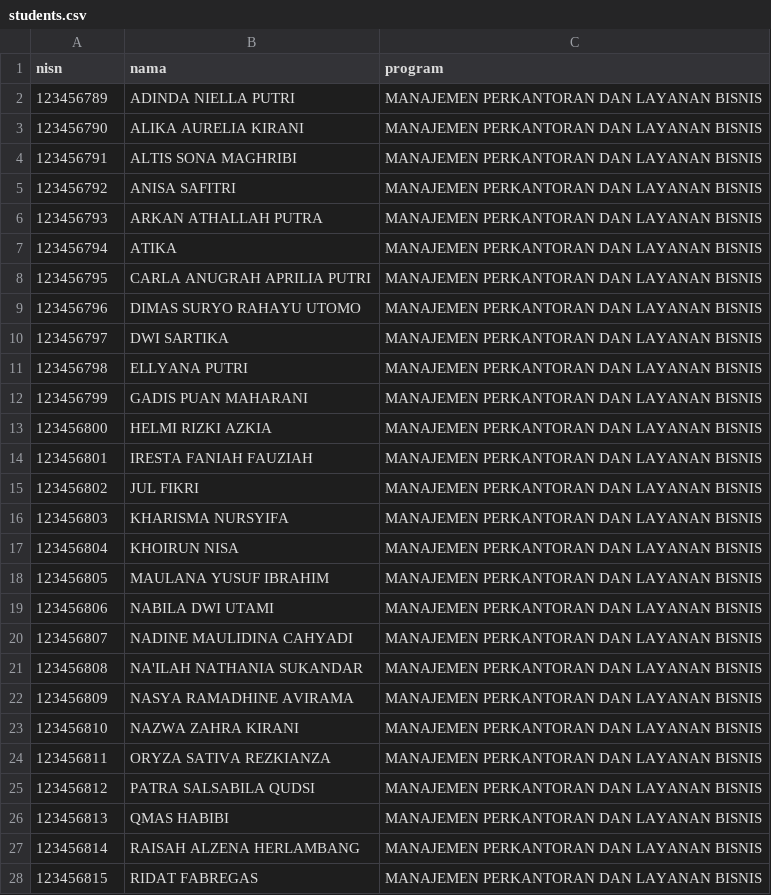
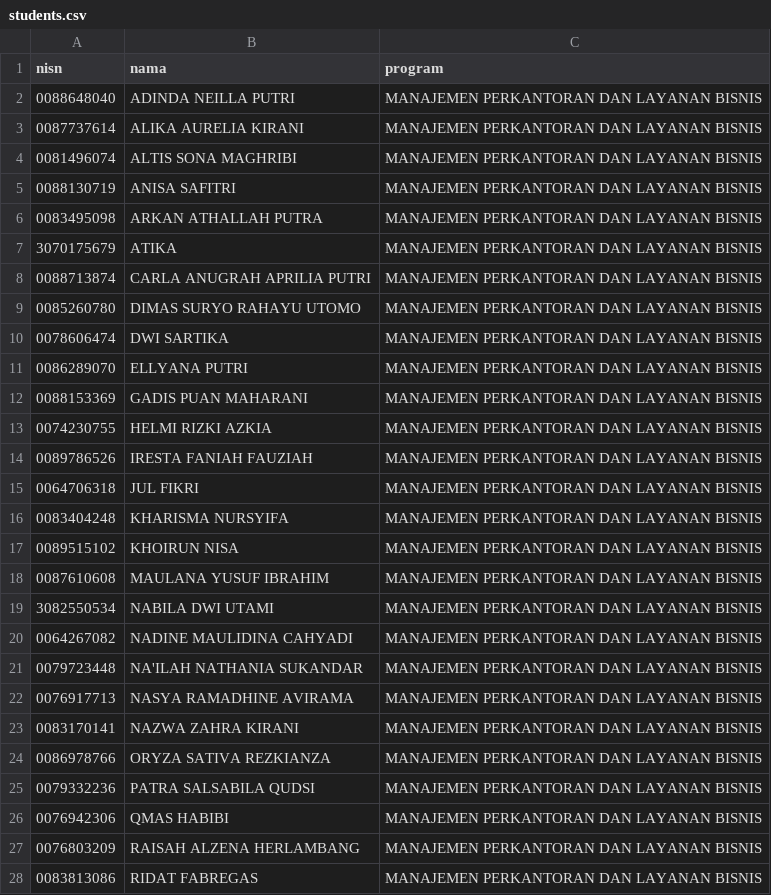
Before and after one commit to 1999myworkspace-ai/web-kelulusan, a CSV file: data/students.csv, drawn as a sheet; only a part is shown; the diff covers the shown part only.

Commit message:
Update students.csv

```diff
--- a/data/students.csv
+++ b/data/students.csv
@@ -1,28 +1,28 @@
 nisn,nama,program
-123456789,ADINDA NIELLA PUTRI,MANAJEMEN PERKANTORAN DAN LAYANAN BISNIS
-123456790,ALIKA AURELIA KIRANI,MANAJEMEN PERKANTORAN DAN LAYANAN BISNIS
-123456791,ALTIS SONA MAGHRIBI,MANAJEMEN PERKANTORAN DAN LAYANAN BISNIS
-123456792,ANISA SAFITRI,MANAJEMEN PERKANTORAN DAN LAYANAN BISNIS
-123456793,ARKAN ATHALLAH PUTRA,MANAJEMEN PERKANTORAN DAN LAYANAN BISNIS
-123456794,ATIKA,MANAJEMEN PERKANTORAN DAN LAYANAN BISNIS
-123456795,CARLA ANUGRAH APRILIA PUTRI,MANAJEMEN PERKANTORAN DAN LAYANAN BISNIS
-123456796,DIMAS SURYO RAHAYU UTOMO,MANAJEMEN PERKANTORAN DAN LAYANAN BISNIS
-123456797,DWI SARTIKA,MANAJEMEN PERKANTORAN DAN LAYANAN BISNIS
-123456798,ELLYANA PUTRI,MANAJEMEN PERKANTORAN DAN LAYANAN BISNIS
-123456799,GADIS PUAN MAHARANI,MANAJEMEN PERKANTORAN DAN LAYANAN BISNIS
-123456800,HELMI RIZKI AZKIA,MANAJEMEN PERKANTORAN DAN LAYANAN BISNIS
-123456801,IRESTA FANIAH FAUZIAH,MANAJEMEN PERKANTORAN DAN LAYANAN BISNIS
-123456802,JUL FIKRI,MANAJEMEN PERKANTORAN DAN LAYANAN BISNIS
-123456803,KHARISMA NURSYIFA,MANAJEMEN PERKANTORAN DAN LAYANAN BISNIS
-123456804,KHOIRUN NISA,MANAJEMEN PERKANTORAN DAN LAYANAN BISNIS
-123456805,MAULANA YUSUF IBRAHIM,MANAJEMEN PERKANTORAN DAN LAYANAN BISNIS
-123456806,NABILA DWI UTAMI,MANAJEMEN PERKANTORAN DAN LAYANAN BISNIS
-123456807,NADINE MAULIDINA CAHYADI,MANAJEMEN PERKANTORAN DAN LAYANAN BISNIS
-123456808,NA'ILAH NATHANIA SUKANDAR,MANAJEMEN PERKANTORAN DAN LAYANAN BISNIS
-123456809,NASYA RAMADHINE AVIRAMA,MANAJEMEN PERKANTORAN DAN LAYANAN BISNIS
-123456810,NAZWA ZAHRA KIRANI,MANAJEMEN PERKANTORAN DAN LAYANAN BISNIS
-123456811,ORYZA SATIVA REZKIANZA,MANAJEMEN PERKANTORAN DAN LAYANAN BISNIS
-123456812,PATRA SALSABILA QUDSI,MANAJEMEN PERKANTORAN DAN LAYANAN BISNIS
-123456813,QMAS HABIBI,MANAJEMEN PERKANTORAN DAN LAYANAN BISNIS
-123456814,RAISAH ALZENA HERLAMBANG,MANAJEMEN PERKANTORAN DAN LAYANAN BISNIS
-123456815,RIDAT FABREGAS,MANAJEMEN PERKANTORAN DAN LAYANAN BISNIS
+0088648040,ADINDA NEILLA PUTRI,MANAJEMEN PERKANTORAN DAN LAYANAN BISNIS
+0087737614,ALIKA AURELIA KIRANI,MANAJEMEN PERKANTORAN DAN LAYANAN BISNIS
+0081496074,ALTIS SONA MAGHRIBI,MANAJEMEN PERKANTORAN DAN LAYANAN BISNIS
+0088130719,ANISA SAFITRI,MANAJEMEN PERKANTORAN DAN LAYANAN BISNIS
+0083495098,ARKAN ATHALLAH PUTRA,MANAJEMEN PERKANTORAN DAN LAYANAN BISNIS
+3070175679,ATIKA,MANAJEMEN PERKANTORAN DAN LAYANAN BISNIS
+0088713874,CARLA ANUGRAH APRILIA PUTRI,MANAJEMEN PERKANTORAN DAN LAYANAN BISNIS
+0085260780,DIMAS SURYO RAHAYU UTOMO,MANAJEMEN PERKANTORAN DAN LAYANAN BISNIS
+0078606474,DWI SARTIKA,MANAJEMEN PERKANTORAN DAN LAYANAN BISNIS
+0086289070,ELLYANA PUTRI,MANAJEMEN PERKANTORAN DAN LAYANAN BISNIS
+0088153369,GADIS PUAN MAHARANI,MANAJEMEN PERKANTORAN DAN LAYANAN BISNIS
+0074230755,HELMI RIZKI AZKIA,MANAJEMEN PERKANTORAN DAN LAYANAN BISNIS
+0089786526,IRESTA FANIAH FAUZIAH,MANAJEMEN PERKANTORAN DAN LAYANAN BISNIS
+0064706318,JUL FIKRI,MANAJEMEN PERKANTORAN DAN LAYANAN BISNIS
+0083404248,KHARISMA NURSYIFA,MANAJEMEN PERKANTORAN DAN LAYANAN BISNIS
+0089515102,KHOIRUN NISA,MANAJEMEN PERKANTORAN DAN LAYANAN BISNIS
+0087610608,MAULANA YUSUF IBRAHIM,MANAJEMEN PERKANTORAN DAN LAYANAN BISNIS
+3082550534,NABILA DWI UTAMI ,MANAJEMEN PERKANTORAN DAN LAYANAN BISNIS
+0064267082,NADINE MAULIDINA CAHYADI,MANAJEMEN PERKANTORAN DAN LAYANAN BISNIS
+0079723448,NA'ILAH NATHANIA SUKANDAR,MANAJEMEN PERKANTORAN DAN LAYANAN BISNIS
+0076917713,NASYA RAMADHINE AVIRAMA,MANAJEMEN PERKANTORAN DAN LAYANAN BISNIS
+0083170141,NAZWA ZAHRA KIRANI,MANAJEMEN PERKANTORAN DAN LAYANAN BISNIS
+0086978766,ORYZA SATIVA REZKIANZA,MANAJEMEN PERKANTORAN DAN LAYANAN BISNIS
+0079332236,PATRA SALSABILA QUDSI,MANAJEMEN PERKANTORAN DAN LAYANAN BISNIS
+0076942306,QMAS HABIBI,MANAJEMEN PERKANTORAN DAN LAYANAN BISNIS
+0076803209,RAISAH ALZENA HERLAMBANG,MANAJEMEN PERKANTORAN DAN LAYANAN BISNIS
+0083813086,RIDAT FABREGAS,MANAJEMEN PERKANTORAN DAN LAYANAN BISNIS
```
Also changed, not shown: 29 edited cells elsewhere in this file.
